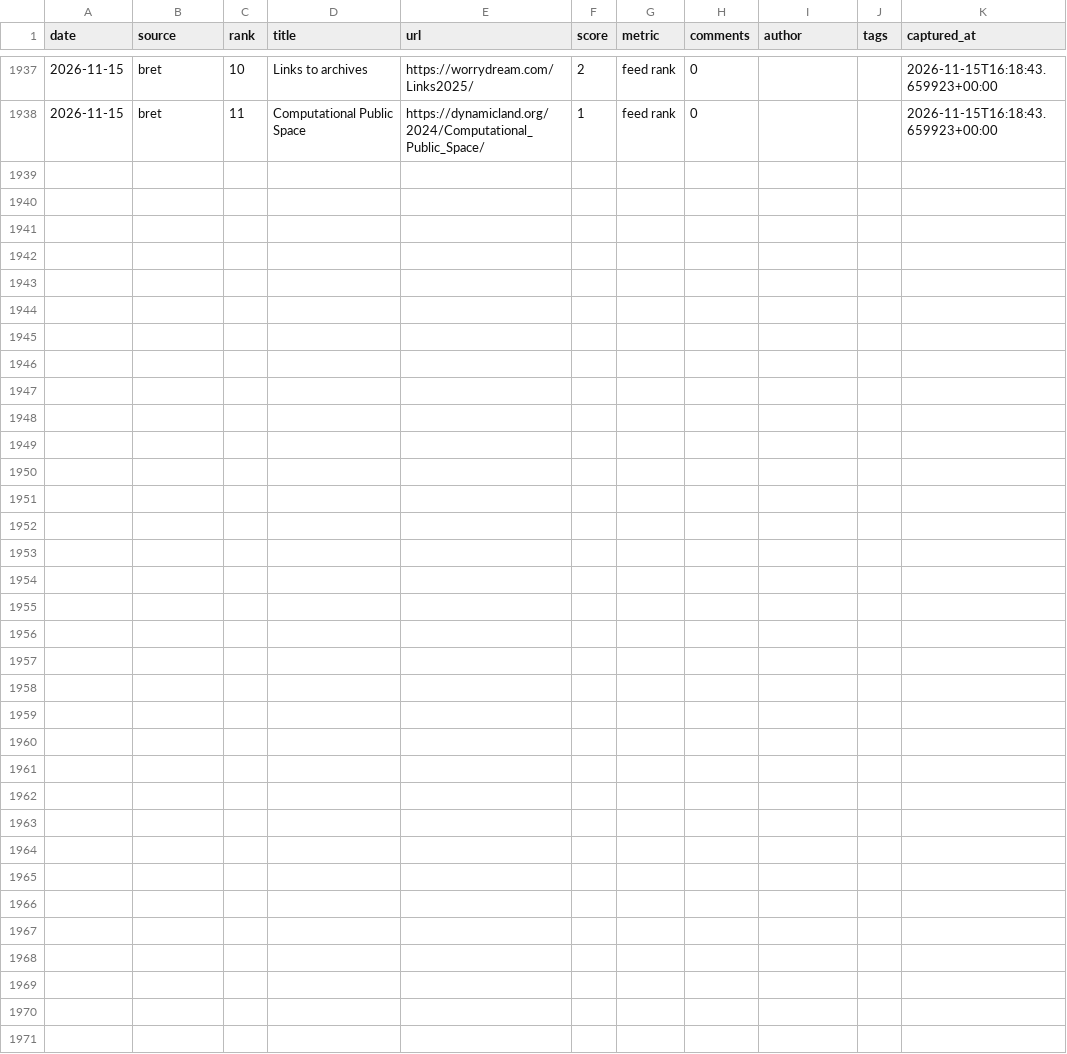
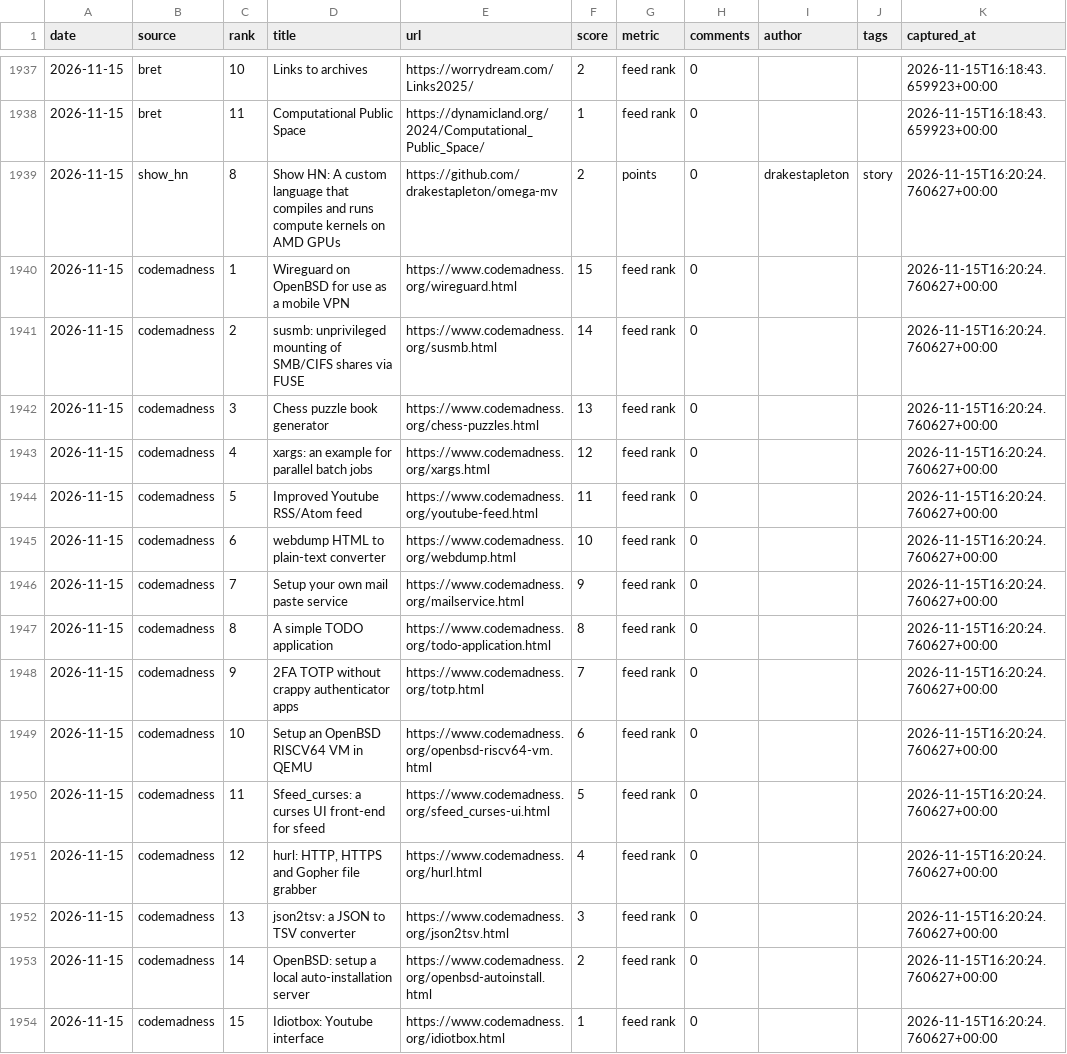
Before and after one commit to zalize-com/trendscope, a CSV file: data/history.csv, drawn as a sheet; only a part is shown, gaps mark what is left out; the diff names each change by its address in the sheet, - before the commit and + after, or states it on an @@ line.

```diff
--- a/data/history.csv
+++ b/data/history.csv
+row 1939: 2026-11-15 | show_hn | 8 | Show HN: A custom language that compiles and runs compute kernels on AMD GPUs | https://github.com/drakestapleton/omega-mv | 2 | points | 0 | drakestapleton | story | 2026-11-15T16:20:24.760627+00:00
+row 1940: 2026-11-15 | codemadness | 1 | Wireguard on OpenBSD for use as a mobile VPN | https://www.codemadness.org/wireguard.html | 15 | feed rank | 0 |  |  | 2026-11-15T16:20:24.760627+00:00
+row 1941: 2026-11-15 | codemadness | 2 | susmb: unprivileged mounting of SMB/CIFS shares via FUSE | https://www.codemadness.org/susmb.html | 14 | feed rank | 0 |  |  | 2026-11-15T16:20:24.760627+00:00
+row 1942: 2026-11-15 | codemadness | 3 | Chess puzzle book generator | https://www.codemadness.org/chess-puzzles.html | 13 | feed rank | 0 |  |  | 2026-11-15T16:20:24.760627+00:00
+row 1943: 2026-11-15 | codemadness | 4 | xargs: an example for parallel batch jobs | https://www.codemadness.org/xargs.html | 12 | feed rank | 0 |  |  | 2026-11-15T16:20:24.760627+00:00
+row 1944: 2026-11-15 | codemadness | 5 | Improved Youtube RSS/Atom feed | https://www.codemadness.org/youtube-feed.html | 11 | feed rank | 0 |  |  | 2026-11-15T16:20:24.760627+00:00
+row 1945: 2026-11-15 | codemadness | 6 | webdump HTML to plain-text converter | https://www.codemadness.org/webdump.html | 10 | feed rank | 0 |  |  | 2026-11-15T16:20:24.760627+00:00
+row 1946: 2026-11-15 | codemadness | 7 | Setup your own mail paste service | https://www.codemadness.org/mailservice.html | 9 | feed rank | 0 |  |  | 2026-11-15T16:20:24.760627+00:00
+row 1947: 2026-11-15 | codemadness | 8 | A simple TODO application | https://www.codemadness.org/todo-application.html | 8 | feed rank | 0 |  |  | 2026-11-15T16:20:24.760627+00:00
+row 1948: 2026-11-15 | codemadness | 9 | 2FA TOTP without crappy authenticator apps | https://www.codemadness.org/totp.html | 7 | feed rank | 0 |  |  | 2026-11-15T16:20:24.760627+00:00
+row 1949: 2026-11-15 | codemadness | 10 | Setup an OpenBSD RISCV64 VM in QEMU | https://www.codemadness.org/openbsd-riscv64-vm.html | 6 | feed rank | 0 |  |  | 2026-11-15T16:20:24.760627+00:00
+row 1950: 2026-11-15 | codemadness | 11 | Sfeed_curses: a curses UI front-end for sfeed | https://www.codemadness.org/sfeed_curses-ui.html | 5 | feed rank | 0 |  |  | 2026-11-15T16:20:24.760627+00:00
+row 1951: 2026-11-15 | codemadness | 12 | hurl: HTTP, HTTPS and Gopher file grabber | https://www.codemadness.org/hurl.html | 4 | feed rank | 0 |  |  | 2026-11-15T16:20:24.760627+00:00
+row 1952: 2026-11-15 | codemadness | 13 | json2tsv: a JSON to TSV converter | https://www.codemadness.org/json2tsv.html | 3 | feed rank | 0 |  |  | 2026-11-15T16:20:24.760627+00:00
+row 1953: 2026-11-15 | codemadness | 14 | OpenBSD: setup a local auto-installation server | https://www.codemadness.org/openbsd-autoinstall.html | 2 | feed rank | 0 |  |  | 2026-11-15T16:20:24.760627+00:00
+row 1954: 2026-11-15 | codemadness | 15 | Idiotbox: Youtube interface | https://www.codemadness.org/idiotbox.html | 1 | feed rank | 0 |  |  | 2026-11-15T16:20:24.760627+00:00
```
Also changed, not shown: data/daily/2026-11-15.csv, data/health-log.csv, 29 other files.
